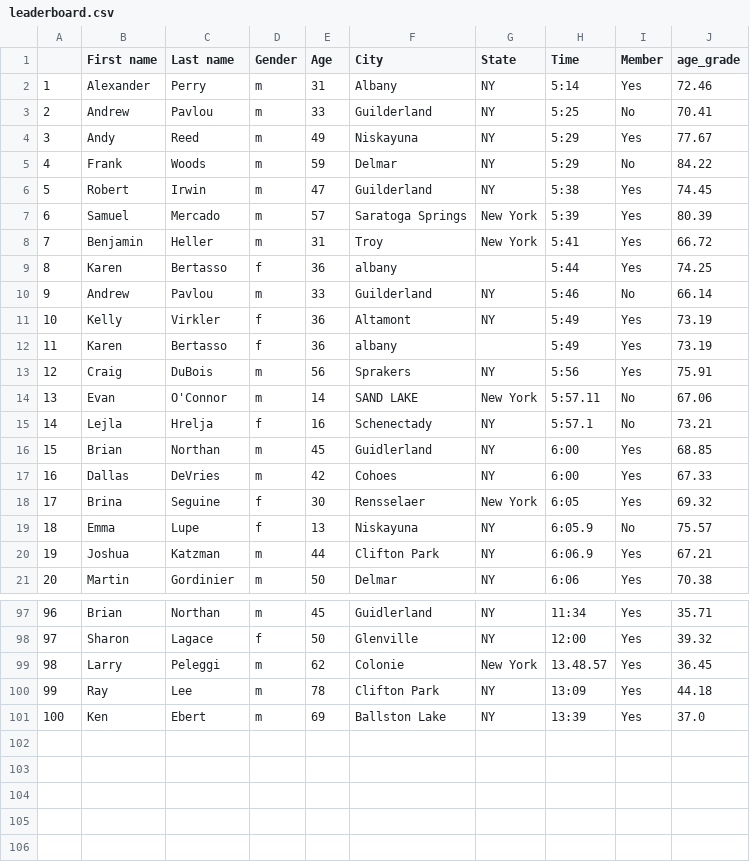
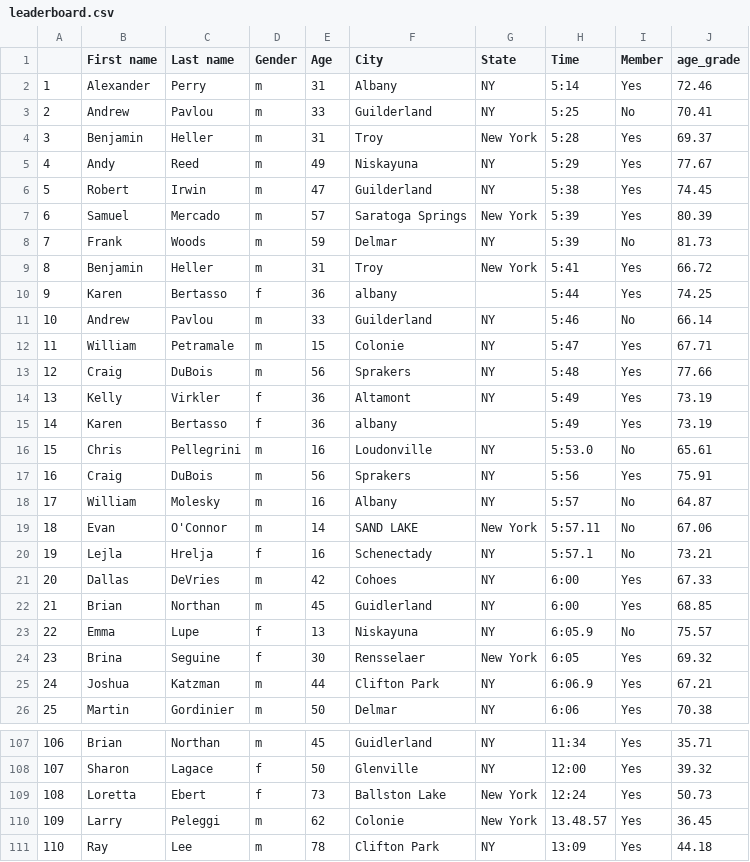
Before and after one commit to bnorthan/VirtualColonieMile, a CSV file: leaderboard.csv, drawn as a sheet; only a part is shown, gaps mark what is left out; the shorter side is filled out with more unchanged rows; removed rows and columns are numbered as before the commit, all else as after; the diff covers the shown part only; the diff names each change by its address in the sheet, - before the commit and + after, or states it on an @@ line.

```diff
--- a/leaderboard.csv
+++ b/leaderboard.csv
+row 4: 3 | Benjamin | Heller | m | 31 | Troy | New York | 5:28 | Yes | 69.37
@@ column A renumbered from row 5 down @@
-row 5: 4 | Frank | Woods | m | 59 | Delmar | NY | 5:29 | No | 84.22
+row 8: 7 | Frank | Woods | m | 59 | Delmar | NY | 5:39 | No | 81.73
+row 12: 11 | William | Petramale | m | 15 | Colonie | NY | 5:47 | Yes | 67.71
+row 13: 12 | Craig | DuBois | m | 56 | Sprakers | NY | 5:48 | Yes | 77.66
+row 16: 15 | Chris | Pellegrini | m | 16 | Loudonville | NY | 5:53.0 | No | 65.61
+row 18: 17 | William | Molesky | m | 16 | Albany | NY | 5:57 | No | 64.87
@@ row 17 moved to row 21: 20 @@
@@ row 19 moved to row 23: 22 @@
+row 109: 108 | Loretta | Ebert | f | 73 | Ballston Lake | New York | 12:24 | Yes | 50.73
```
Also changed, not shown: 5 added rows and 5 moved rows elsewhere in this file, 4 other files.
